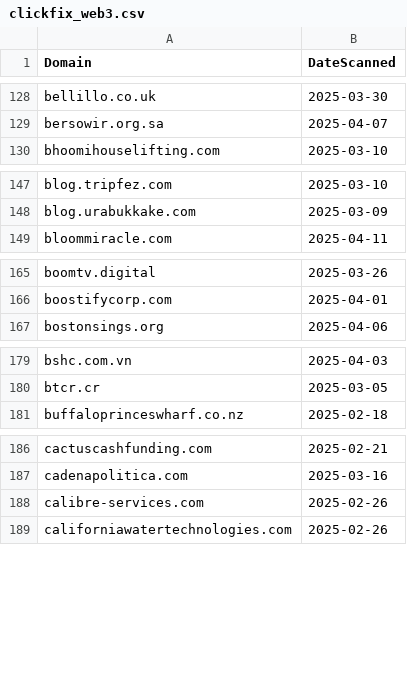
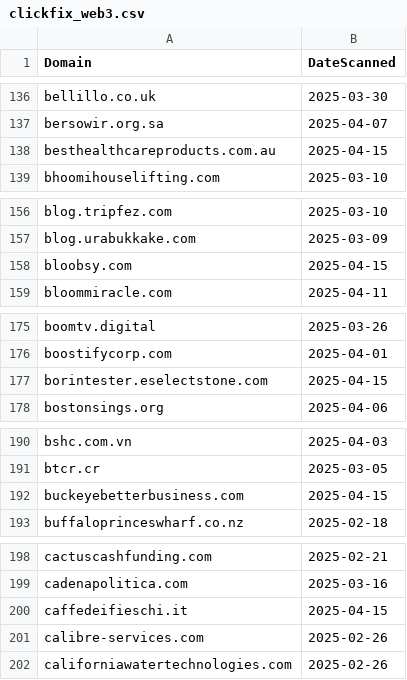
Before and after one commit to dbertho/ioc, a CSV file: clickfix_web3.csv, drawn as a sheet; only a part is shown, gaps mark what is left out; the diff covers the shown part only; the diff names each change by its address in the sheet, - before the commit and + after, or states it on an @@ line.

```diff
--- a/clickfix_web3.csv
+++ b/clickfix_web3.csv
+row 138: besthealthcareproducts.com.au | 2025-04-15
+row 158: bloobsy.com | 2025-04-15
+row 177: borintester.eselectstone.com | 2025-04-15
+row 192: buckeyebetterbusiness.com | 2025-04-15
+row 200: caffedeifieschi.it | 2025-04-15
```
Also changed, not shown: 44 added rows elsewhere in this file.
